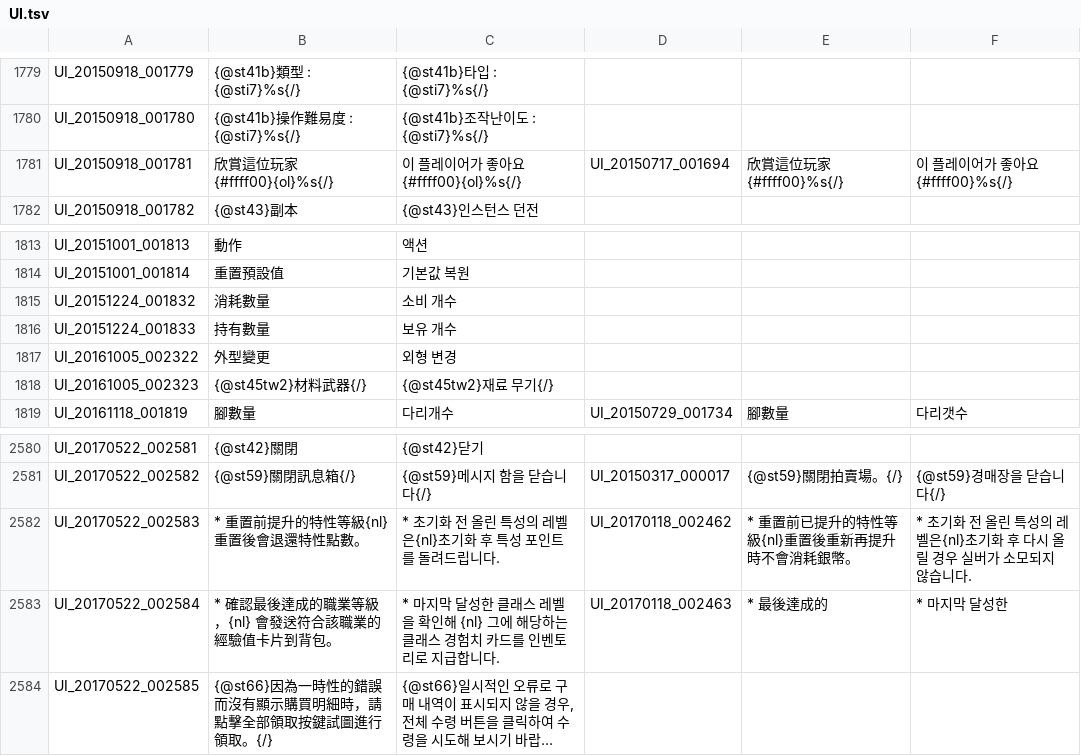
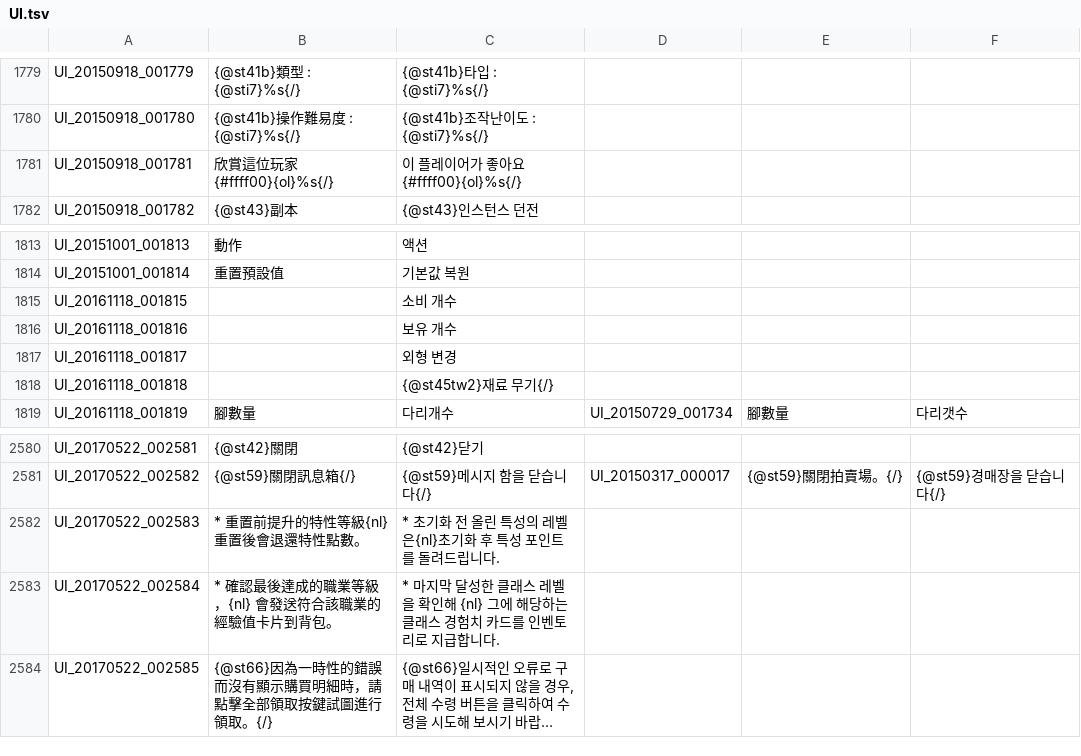
Before and after one commit to hiiwave/Tos-Translater, a TSV file: data/lang-tw/UI.tsv, drawn as a sheet; only a part is shown, gaps mark what is left out; long unchanged cells end in …; removed rows and columns are numbered as before the commit, all else as after; the diff covers the shown part only; the diff names each change by its address in the sheet, - before the commit and + after, or states it on an @@ line.

```diff
--- a/data/lang-tw/UI.tsv
+++ b/data/lang-tw/UI.tsv
-D1781: UI_20150717_001694
+D1781: (empty)
-E1781: 欣賞這位玩家{#ffff00}%s{/}
+E1781: (empty)
-F1781: 이 플레이어가 좋아요 {#ffff00}%s{/}
+F1781: (empty)
-row 1815: UI_20151224_001832 | 消耗數量 | 소비 개수
-row 1816: UI_20151224_001833 | 持有數量 | 보유 개수
-row 1817: UI_20161005_002322 | 外型變更 | 외형 변경
-row 1818: UI_20161005_002323 | {@st45tw2}材料武器{/} | {@st45tw2}재료 무기{/}
+row 1815: UI_20161118_001815 |  | 소비 개수
+row 1816: UI_20161118_001816 |  | 보유 개수
+row 1817: UI_20161118_001817 |  | 외형 변경
+row 1818: UI_20161118_001818 |  | {@st45tw2}재료 무기{/}
-D2582: UI_20170118_002462
+D2582: (empty)
-E2582: * 重置前已提升的特性等級{nl}重置後重新再提升時不會消耗銀幣。
+E2582: (empty)
-F2582: * 초기화 전 올린 특성의 레벨은{nl}초기화 후 다시 올릴 경우 실버가 소모되지 않습니다.
+F2582: (empty)
-D2583: UI_20170118_002463
+D2583: (empty)
-E2583: * 最後達成的
+E2583: (empty)
-F2583: * 마지막 달성한
+F2583: (empty)
```
Also changed, not shown: 29 added rows elsewhere in this file, data/lang-en/UI.tsv, data/lang-tw/INTL.tsv, 15 other files.
